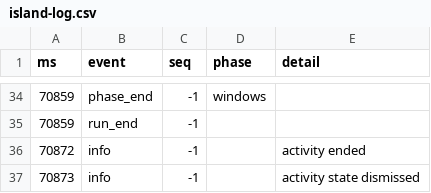
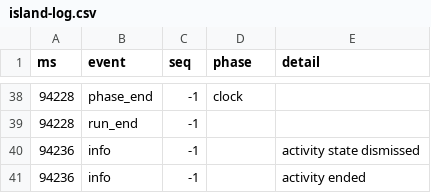
Before and after one commit to Ozzimandius84/IOS-TTS-TV, a CSV file: island-test/results/island-log.csv, drawn as a sheet; only a part is shown, gaps mark what is left out; the diff covers the shown part only.

```diff
--- a/island-test/results/island-log.csv
+++ b/island-test/results/island-log.csv
@@ -34,4 +38,4 @@ ms,event,seq,phase,detail
-70859,phase_end,-1,windows,
-70859,run_end,-1,,
-70872,info,-1,,activity ended
-70873,info,-1,,activity state dismissed
+94228,phase_end,-1,clock,
+94228,run_end,-1,,
+94236,info,-1,,activity state dismissed
+94236,info,-1,,activity ended
```
Also changed, not shown: 19 added rows, 15 removed rows and 18 edited cells elsewhere in this file, island-test/results/screen/screen.csv, 4 other files.
